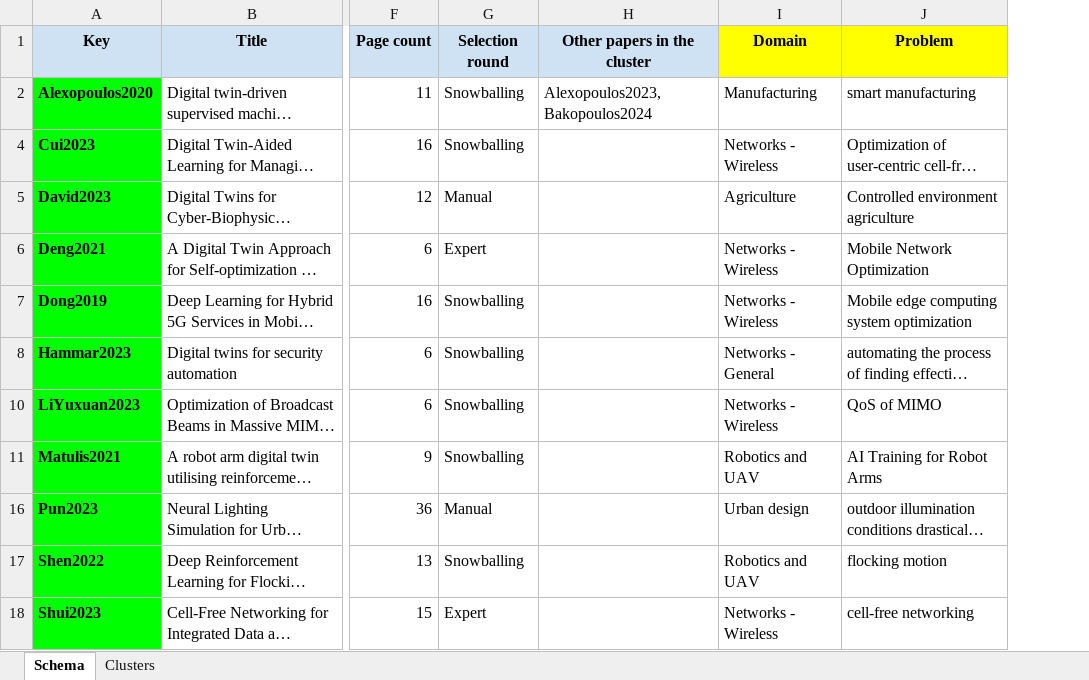
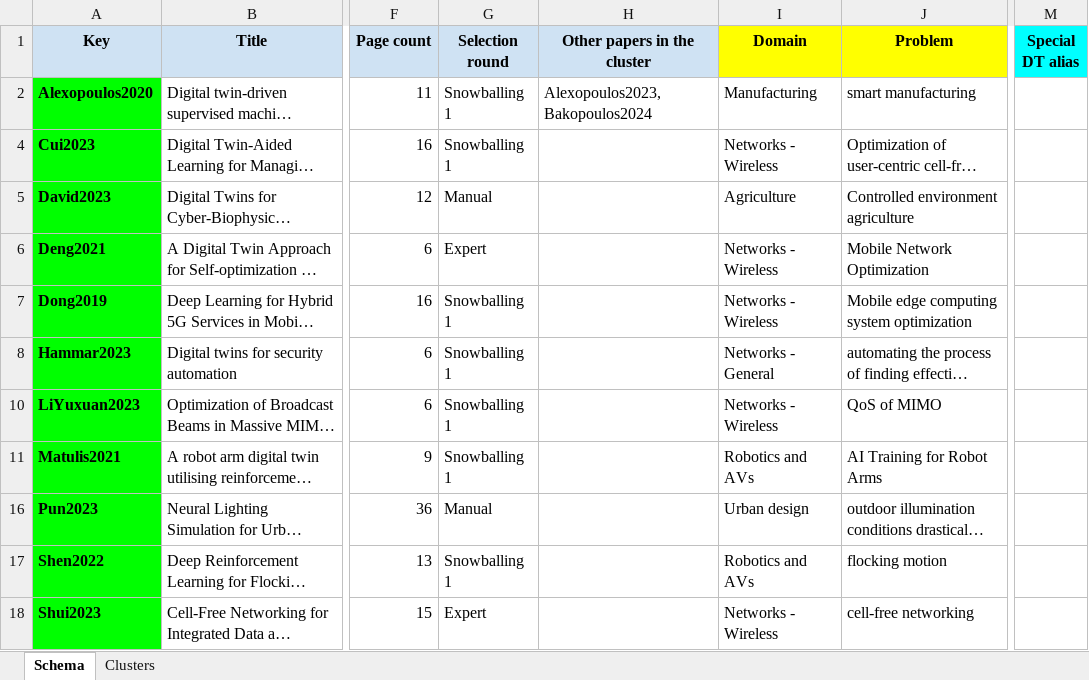
Before and after one commit to ssm-lab/ai-simulation-dt-journal-replication-package, an Excel workbook: data/data.xlsx, sheet Schema, drawn as a sheet; only a part is shown, gaps mark what is left out; long unchanged cells end in …; values as stored, in another font and other column widths than the file's, no borders; charts and pictures and conditional formats not drawn; the diff covers the shown part only; the diff names each change by its address in the sheet, - before the commit and + after, or states it on an @@ line.

```diff
--- a/data/data.xlsx (sheet Schema)
+++ b/data/data.xlsx (sheet Schema)
+column M (Special DT alias), empty
-G2 (Selection round): Snowballing
+G2 (Selection round): Snowballing 1
-G4 (Selection round): Snowballing
+G4 (Selection round): Snowballing 1
-G7:G8 (Selection round): Snowballing
+G7:G8 (Selection round): Snowballing 1
-G10:G11 (Selection round): Snowballing
+G10:G11 (Selection round): Snowballing 1
-I11 (Domain): Robotics and UAV
+I11 (Domain): Robotics and AVs
-G17 (Selection round): Snowballing
+G17 (Selection round): Snowballing 1
-I17 (Domain): Robotics and UAV
+I17 (Domain): Robotics and AVs
```
Also changed, not shown: 2 removed rows, 72 edited cells and cell formats elsewhere in this sheet, formulas that keep their value, hidden cells, charts or pictures, 3 other files.
